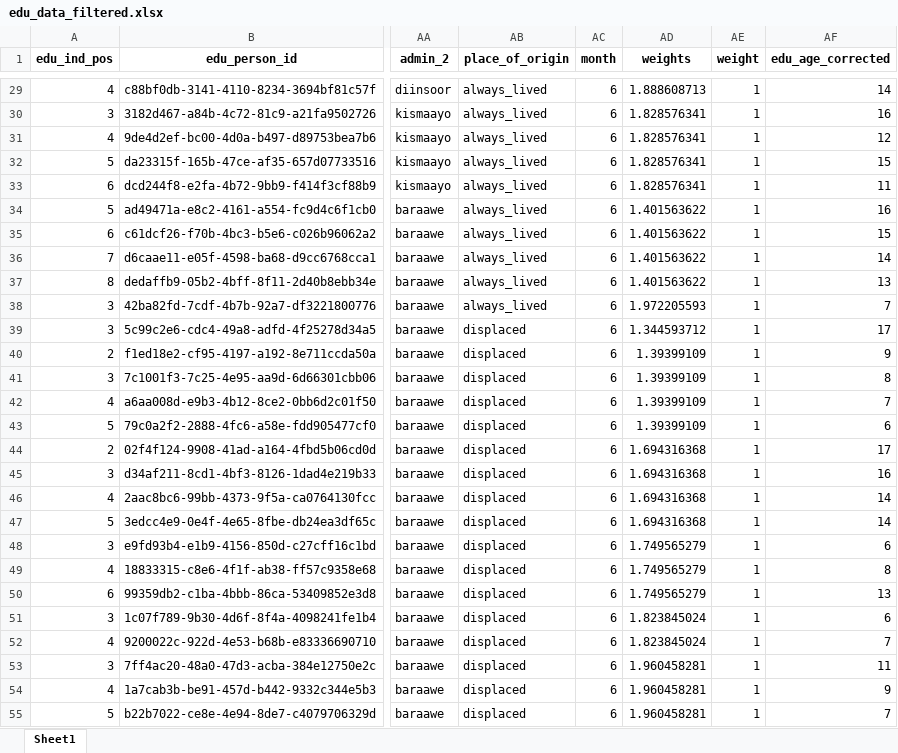
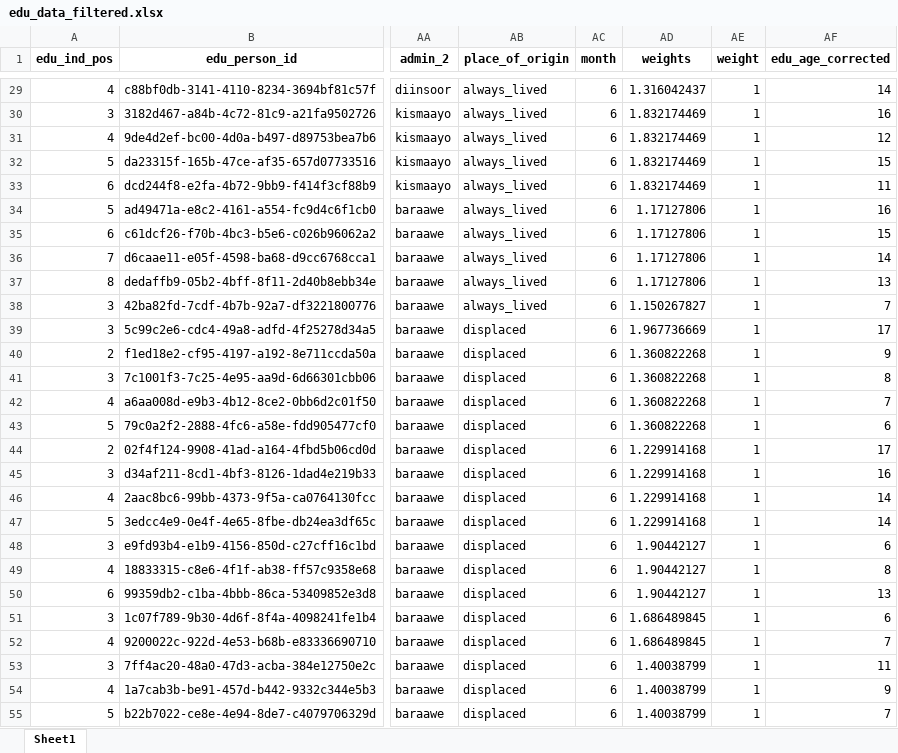
Before and after one commit to martivit/pin-calculation-app, an Excel workbook: output/edu_data_filtered.xlsx, sheet Sheet1, drawn as a sheet; only a part is shown, gaps mark what is left out; values as stored, in another font and other column widths than the file's, no borders; the diff covers the shown part only; the diff names each change by its address in the sheet, - before the commit and + after, or states it on an @@ line.

```diff
--- a/output/edu_data_filtered.xlsx (sheet Sheet1)
+++ b/output/edu_data_filtered.xlsx (sheet Sheet1)
-AD29 (weights): 1.888608713
+AD29 (weights): 1.316042437
-AD30:AD33 (weights): 1.828576341
+AD30:AD33 (weights): 1.832174469
-AD34:AD37 (weights): 1.401563622
+AD34:AD37 (weights): 1.17127806
-AD38 (weights): 1.972205593
+AD38 (weights): 1.150267827
-AD39 (weights): 1.344593712
+AD39 (weights): 1.967736669
-AD40:AD43 (weights): 1.39399109
+AD40:AD43 (weights): 1.360822268
-AD44:AD47 (weights): 1.694316368
+AD44:AD47 (weights): 1.229914168
-AD48:AD50 (weights): 1.749565279
+AD48:AD50 (weights): 1.90442127
-AD51:AD52 (weights): 1.823845024
+AD51:AD52 (weights): 1.686489845
-AD53:AD55 (weights): 1.960458281
+AD53:AD55 (weights): 1.40038799
```
Also changed, not shown: 879 edited cells elsewhere in this sheet, output/severity_admin_status_subtables.xlsx, 3 other files.
